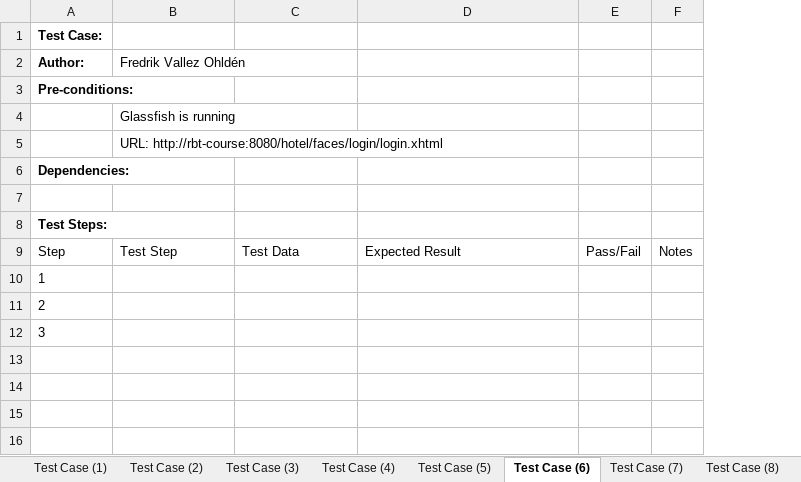
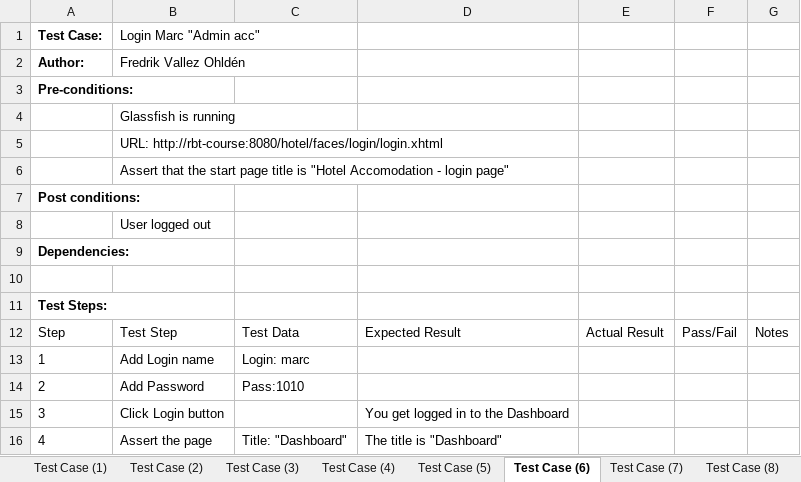
Before and after one commit to FredrikBrangore/automation-fredrikvallez, an Excel workbook: Fredrik Test Case för Automatisering.xlsx, sheet Test Case (6), drawn as a sheet; values as stored, in another font and other column widths than the file's, no borders; addresses are those after the commit; the diff names each change by its address in the sheet, - before the commit and + after, or states it on an @@ line.

```diff
--- a/Fredrik Test Case för Automatisering.xlsx (sheet Test Case (6))
+++ b/Fredrik Test Case för Automatisering.xlsx (sheet Test Case (6))
+column E, row 12: Actual Result
-B1: (empty)
+B1: Login Marc "Admin acc"
+row 6:  | Assert that the start page title is "Hotel Accomodation - login page"
+row 7: Post conditions:
+row 8:  | User logged out
-B13 (Login Marc "Admin acc"): (empty)
+B13 (Login Marc "Admin acc"): Add Login name
-C13: (empty)
+C13: Login: marc
-B14 (Login Marc "Admin acc"): (empty)
+B14 (Login Marc "Admin acc"): Add Password
-C14: (empty)
+C14: Pass:1010
-B15 (Login Marc "Admin acc"): (empty)
+B15 (Login Marc "Admin acc"): Click Login button
-D15: (empty)
+D15: You get logged in to the Dashboard
+row 16: 4 | Assert the page | Title: "Dashboard" | The title is "Dashboard"
```
Also changed, not shown: sheet Test Case (8), sheet Test Case (10), sheet Test Case (9), sheet Test Case (5), sheet Test Case (1), sheet Test Case (3), 3 more sheets.
